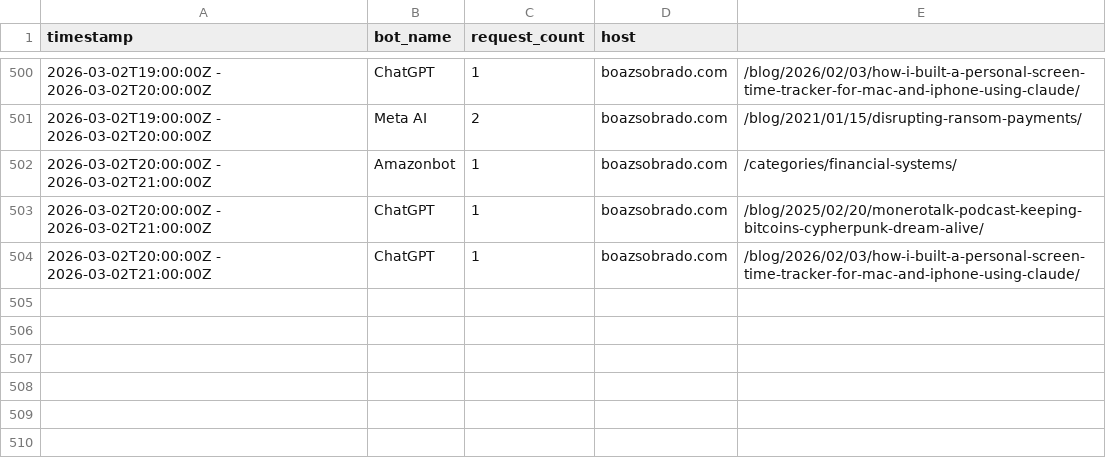
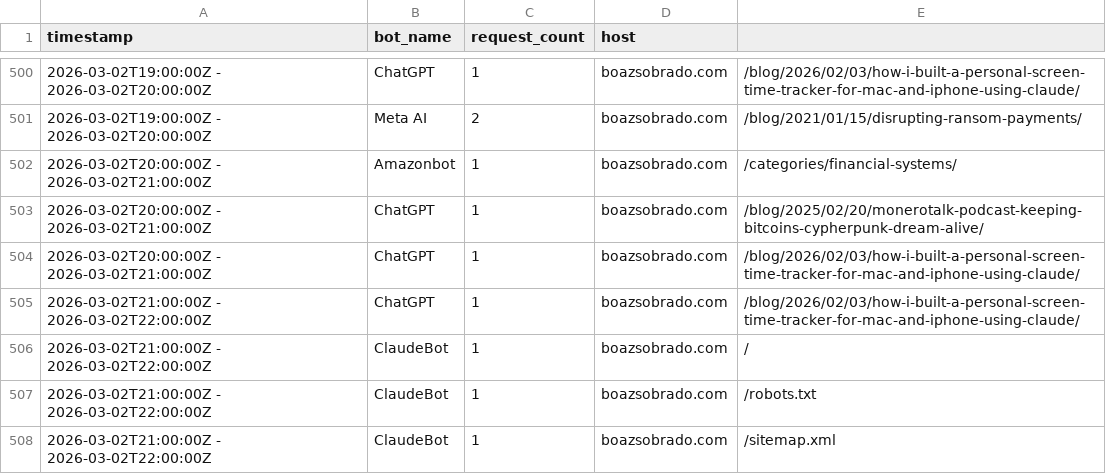
Before and after one commit to sobradob/sobradob.github.io, a CSV file: logs/crawler_log.csv, drawn as a sheet; only a part is shown, gaps mark what is left out; the diff names each change by its address in the sheet, - before the commit and + after, or states it on an @@ line.

```diff
--- a/logs/crawler_log.csv
+++ b/logs/crawler_log.csv
+row 505: 2026-03-02T21:00:00Z - 2026-03-02T22:00:00Z | ChatGPT | 1 | boazsobrado.com | /blog/2026/02/03/how-i-built-a-personal-screen-time-tracker-for-mac-and-iphone-using-claude/
+row 506: 2026-03-02T21:00:00Z - 2026-03-02T22:00:00Z | ClaudeBot | 1 | boazsobrado.com | /
+row 507: 2026-03-02T21:00:00Z - 2026-03-02T22:00:00Z | ClaudeBot | 1 | boazsobrado.com | /robots.txt
+row 508: 2026-03-02T21:00:00Z - 2026-03-02T22:00:00Z | ClaudeBot | 1 | boazsobrado.com | /sitemap.xml
```
